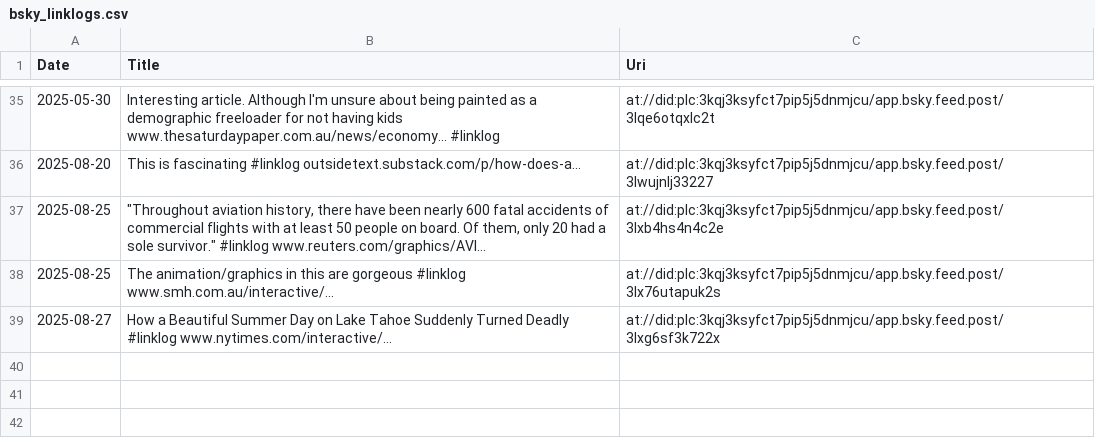
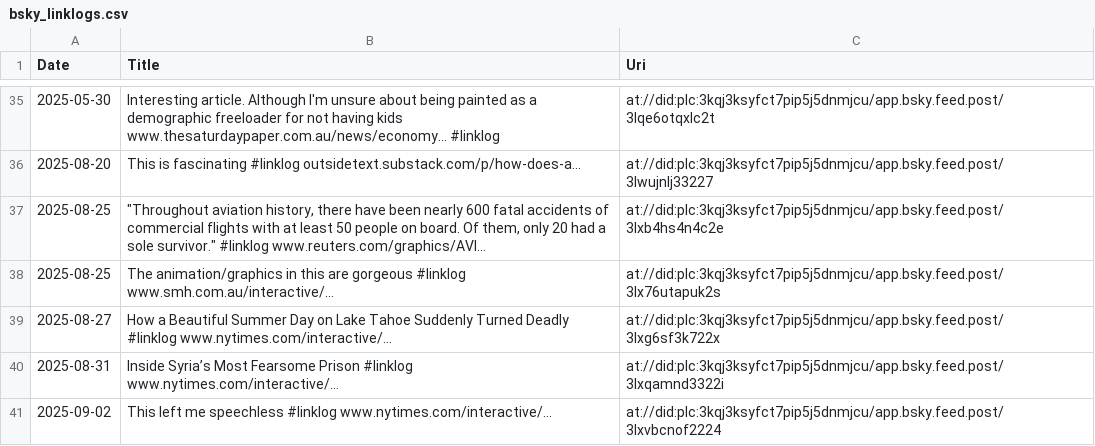
Before and after one commit to joshnicholas/site, a CSV file: python/scrap/bsky_linklogs.csv, drawn as a sheet; only a part is shown, gaps mark what is left out; the diff names each change by its address in the sheet, - before the commit and + after, or states it on an @@ line.

```diff
--- a/python/scrap/bsky_linklogs.csv
+++ b/python/scrap/bsky_linklogs.csv
+row 40: 2025-08-31 | Inside Syria’s Most Fearsome Prison #linklog www.nytimes.com/interactive/... | at://did:plc:3kqj3ksyfct7pip5j5dnmjcu/app.bsky.feed.post/3lxqamnd3322i
+row 41: 2025-09-02 | This left me speechless #linklog www.nytimes.com/interactive/... | at://did:plc:3kqj3ksyfct7pip5j5dnmjcu/app.bsky.feed.post/3lxvbcnof2224
```
Also changed, not shown: python/scrap/bsky_scribbles.csv, python/scrap/image_sizes.csv, 7 other files.
